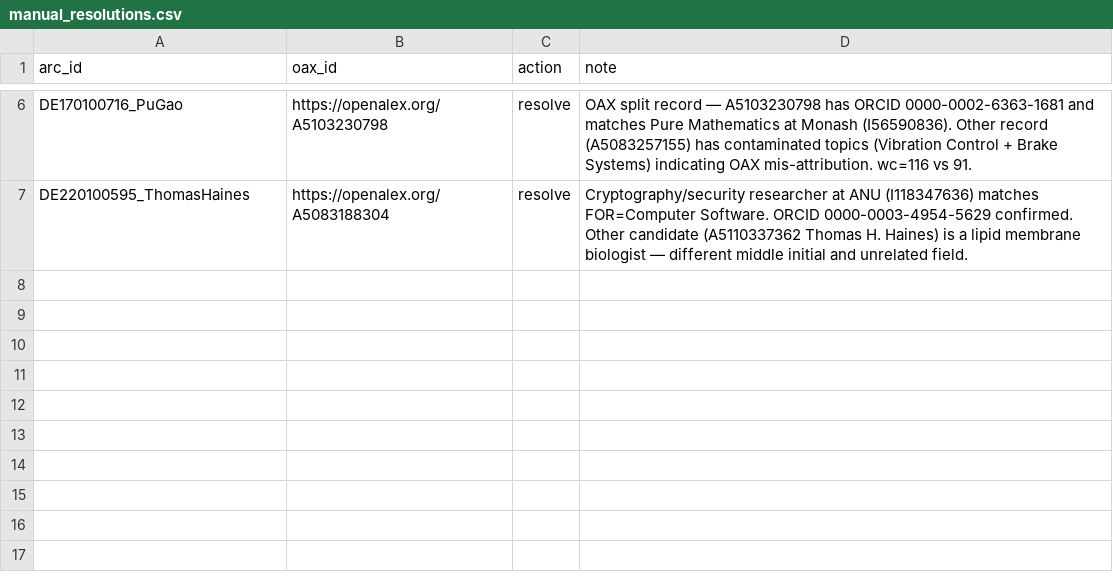
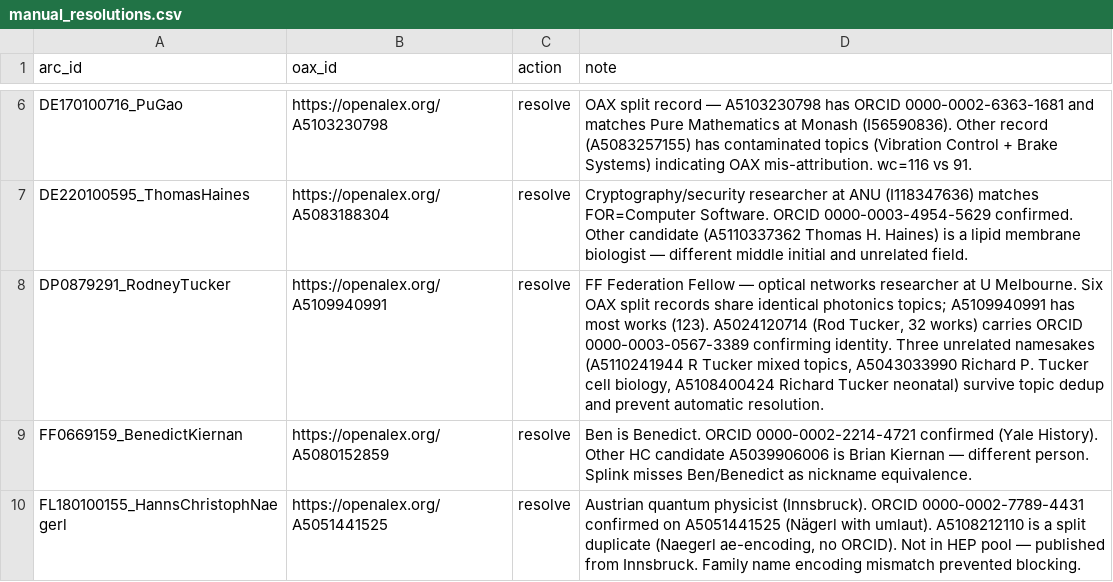
Before and after one commit to LarryCram/arc_grants, a CSV file: config/manual_resolutions.csv, drawn as a sheet; only a part is shown, gaps mark what is left out.

```diff
--- a/config/manual_resolutions.csv
+++ b/config/manual_resolutions.csv
@@ -7 +7,4 @@ DE170100716_PuGao,https://openalex.org/A5103230798,resolve,OAX split record —
 DE220100595_ThomasHaines,https://openalex.org/A5083188304,resolve,Cryptography/security researcher at ANU (I118347636) matches FOR=Computer Software. ORCID 0000-0003-4954-5629 confirmed. Other candidate (A5110337362 Thomas H. Haines) is a lipid membrane biologist — different middle initial and unrelated field.
+DP0879291_RodneyTucker,https://openalex.org/A5109940991,resolve,"FF Federation Fellow — optical networks researcher at U Melbourne. Six OAX split records share identical photonics topics; A5109940991 has most works (123). A5024120714 (Rod Tucker, 32 works) carries ORCID 0000-0003-0567-3389 confirming identity. Three unrelated namesakes (A5110241944 R Tucker mixed topics, A5043033990 Richard P. Tucker cell biology, A5108400424 Richard Tucker neonatal) survive topic dedup and prevent automatic resolution."
+FF0669159_BenedictKiernan,https://openalex.org/A5080152859,resolve,Ben is Benedict. ORCID 0000-0002-2214-4721 confirmed (Yale History). Other HC candidate A5039906006 is Brian Kiernan — different person. Splink misses Ben/Benedict as nickname equivalence.
+FL180100155_HannsChristophNaegerl,https://openalex.org/A5051441525,resolve,"Austrian quantum physicist (Innsbruck). ORCID 0000-0002-7789-4431 confirmed on A5051441525 (Nägerl with umlaut). A5108212110 is a split duplicate (Naegerl ae-encoding, no ORCID). Not in HEP pool — published from Innsbruck. Family name encoding mismatch prevented blocking."
```
Also changed, not shown: 8 other files.
